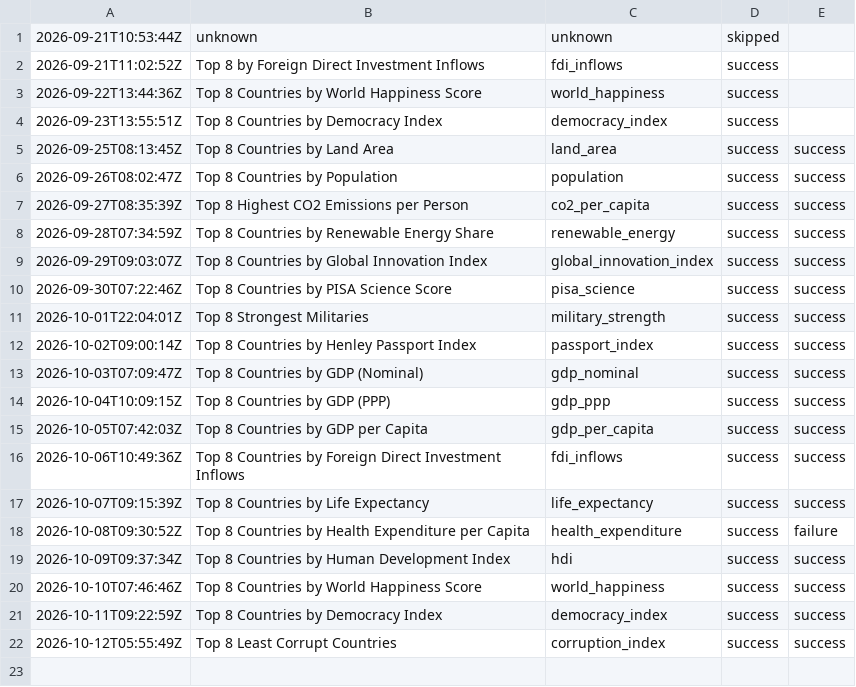
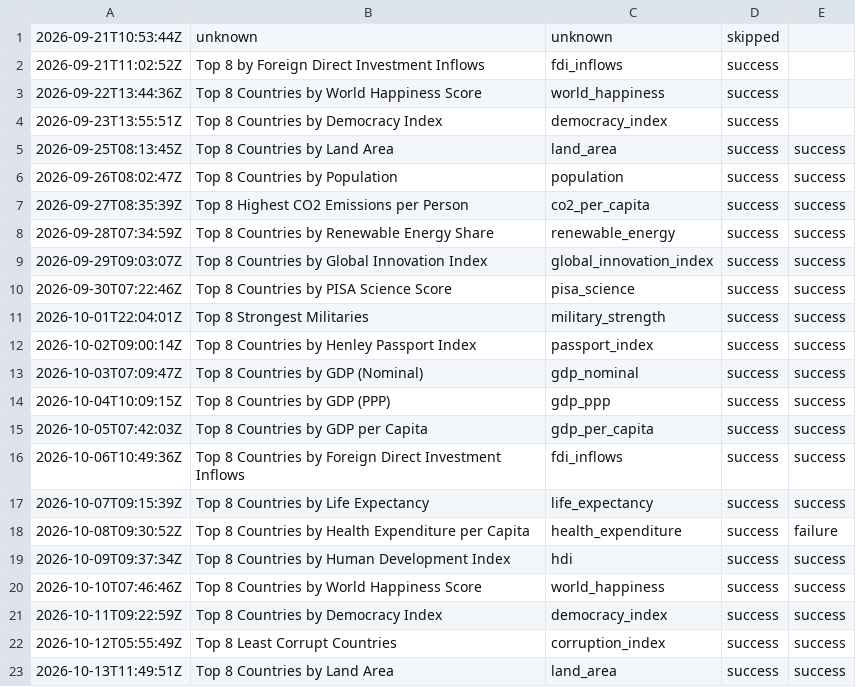
Before and after one commit to oceanfarm1992-design/Countries-Video-Flows, a CSV file: logs/history_rankings.csv, drawn as a sheet; the diff names each change by its address in the sheet, - before the commit and + after, or states it on an @@ line.

```diff
--- a/logs/history_rankings.csv
+++ b/logs/history_rankings.csv
+row 23: 2026-10-13T11:49:51Z | Top 8 Countries by Land Area | land_area | success | success
```
Also changed, not shown: 1 other file.
